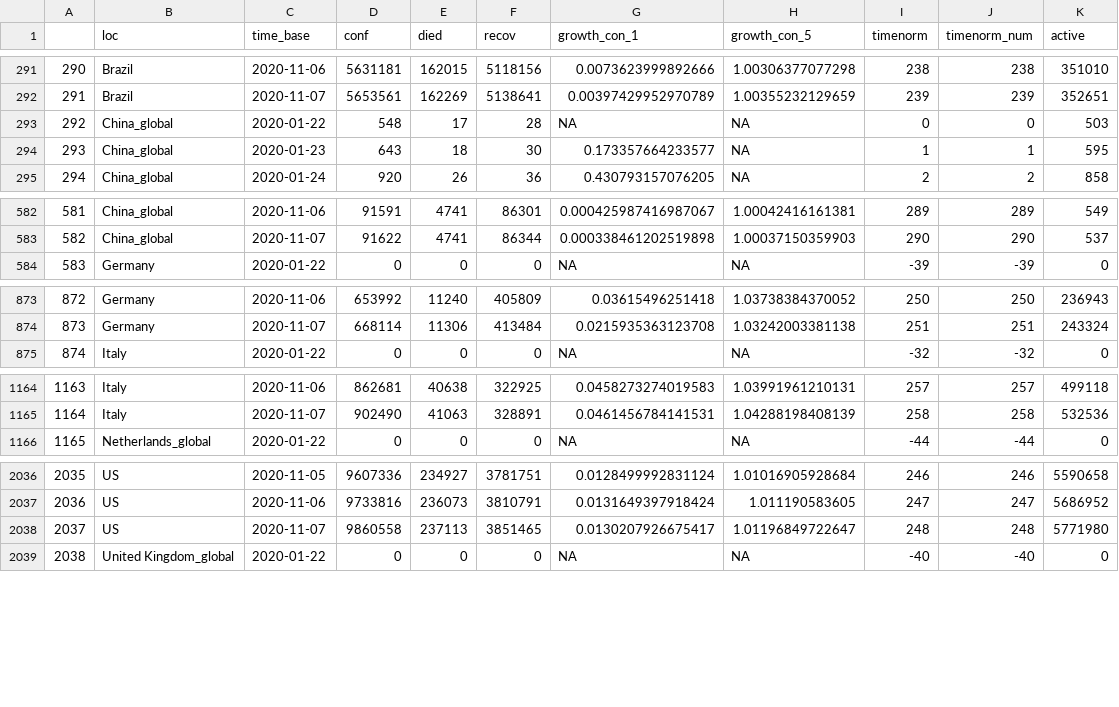
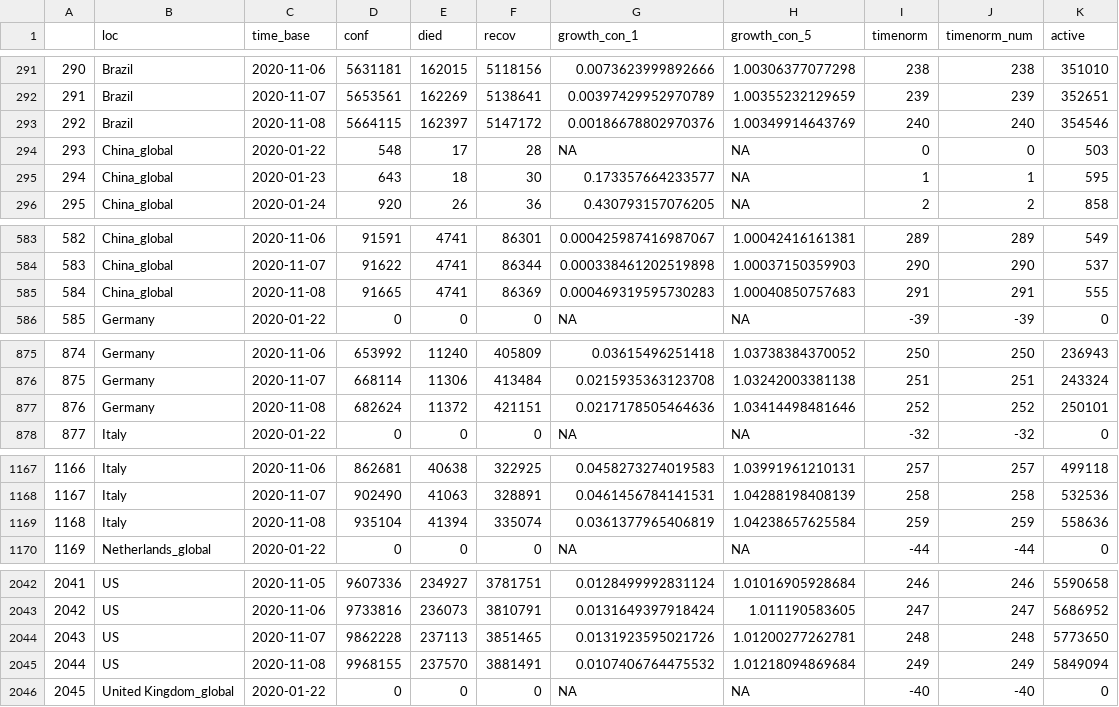
Before and after one commit to almenal/covid-r-plots, a CSV file: csv-data/covid-cases-timenorm-small.csv, drawn as a sheet; only a part is shown, gaps mark what is left out; addresses are those after the commit; the diff covers the shown part only; the diff names each change by its address in the sheet, - before the commit and + after, or states it on an @@ line.

```diff
--- a/csv-data/covid-cases-timenorm-small.csv
+++ b/csv-data/covid-cases-timenorm-small.csv
+row 293: 292 | Brazil | 2020-11-08 | 5664115 | 162397 | 5147172 | 0.00186678802970376 | 1.00349914643769 | 240 | 240 | 354546
@@ column A renumbered between rows 294 and 2336 @@
+row 585: 584 | China_global | 2020-11-08 | 91665 | 4741 | 86369 | 0.000469319595730283 | 1.00040850757683 | 291 | 291 | 555
+row 877: 876 | Germany | 2020-11-08 | 682624 | 11372 | 421151 | 0.0217178505464636 | 1.03414498481646 | 252 | 252 | 250101
+row 1169: 1168 | Italy | 2020-11-08 | 935104 | 41394 | 335074 | 0.0361377965406819 | 1.04238657625584 | 259 | 259 | 558636
-D2044 (conf): 9860558
+D2044 (conf): 9862228
-G2044 (growth_con_1): 0.0130207926675417
+G2044 (growth_con_1): 0.0131923595021726
-H2044 (growth_con_5): 1.01196849722647
+H2044 (growth_con_5): 1.01200277262781
-K2044 (active): 5771980
+K2044 (active): 5773650
+row 2045: 2044 | US | 2020-11-08 | 9968155 | 237570 | 3881491 | 0.0107406764475532 | 1.01218094869684 | 249 | 249 | 5849094
```
Also changed, not shown: 3 added rows elsewhere in this file, rawdata/time_series_covid19_confirmed_global.csv, rawdata/time_series_covid19_deaths_global.csv, 11 other files.
